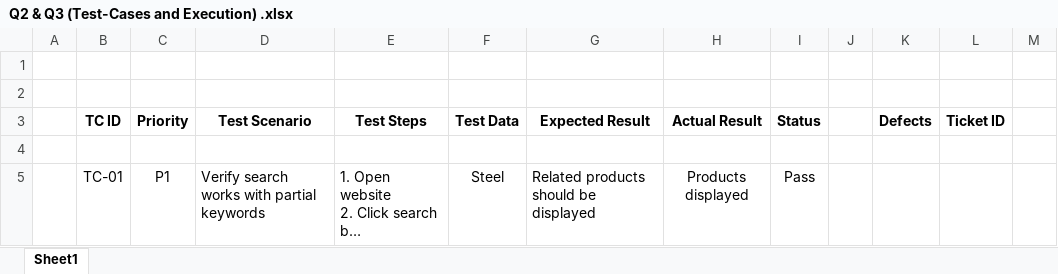
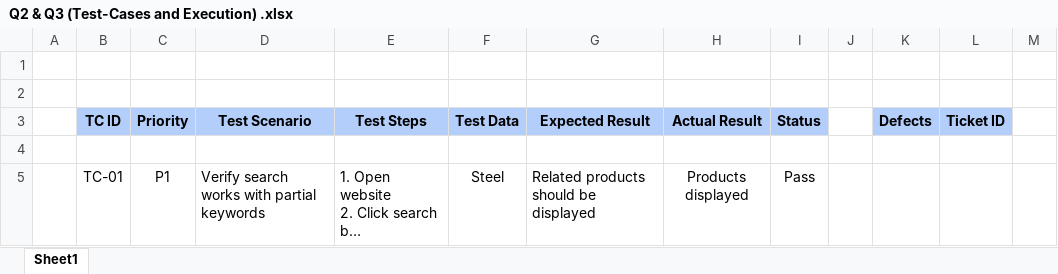
Before and after one commit to Lorin-02/Manual_Testing, an Excel workbook: Evershop_search_testing/Q2 & Q3 (Test-Cases and Execution) .xlsx, sheet Sheet1, drawn as a sheet; only a part is shown; long unchanged cells end in …; values as stored, in another font and other column widths than the file's, no borders; charts and pictures not drawn; the diff names each change by its address in the sheet, - before the commit and + after, or states it on an @@ line.

Commit message:
Updated

```diff
--- a/Evershop_search_testing/Q2 & Q3 (Test-Cases and Execution) .xlsx (sheet Sheet1)
+++ b/Evershop_search_testing/Q2 & Q3 (Test-Cases and Execution) .xlsx (sheet Sheet1)
-B3:I3 fill: none
+B3:I3 fill: #B3CEFB
-K3:L3 fill: none
+K3:L3 fill: #B3CEFB
```
Also changed, not shown: charts or pictures.
